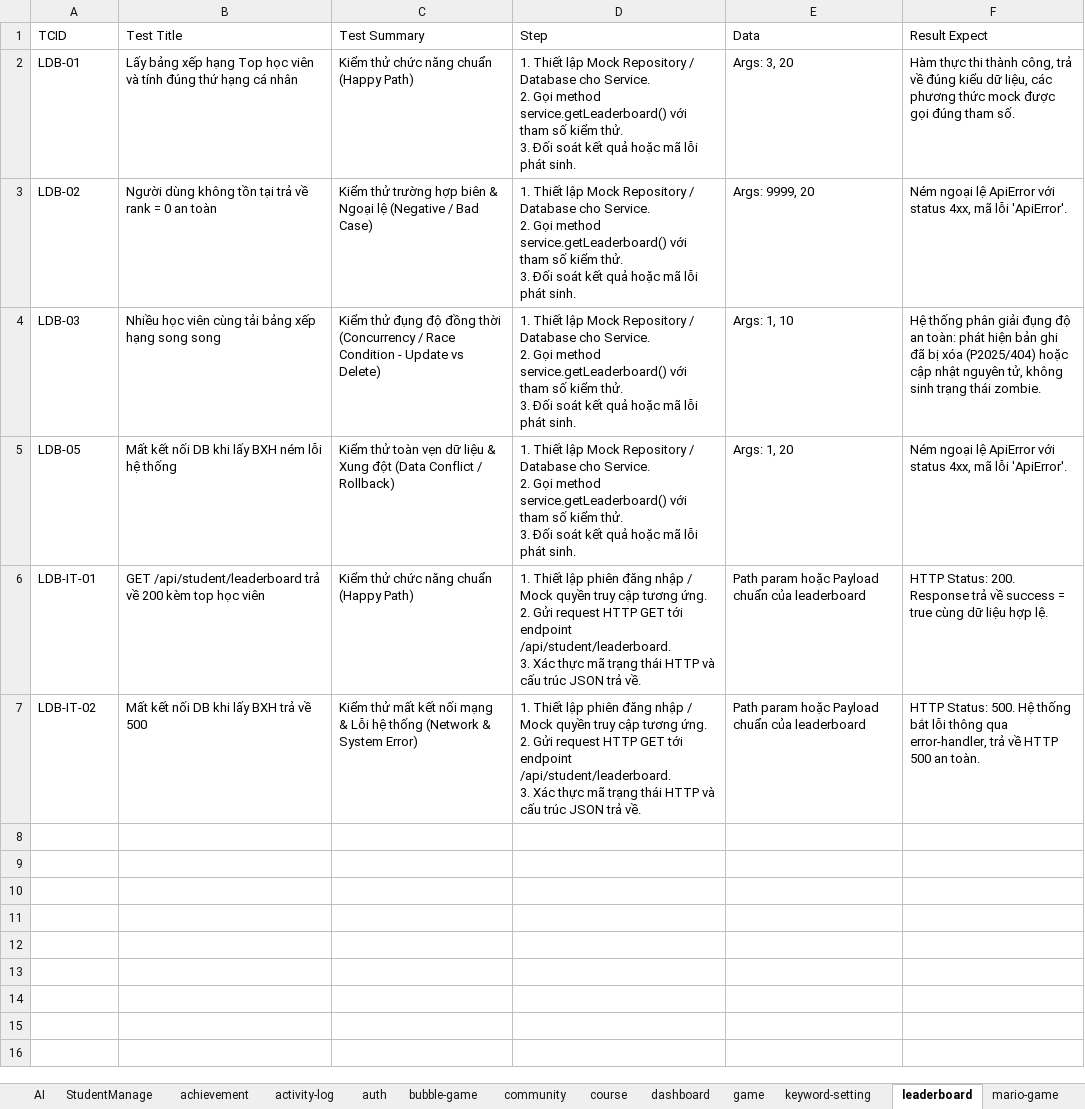
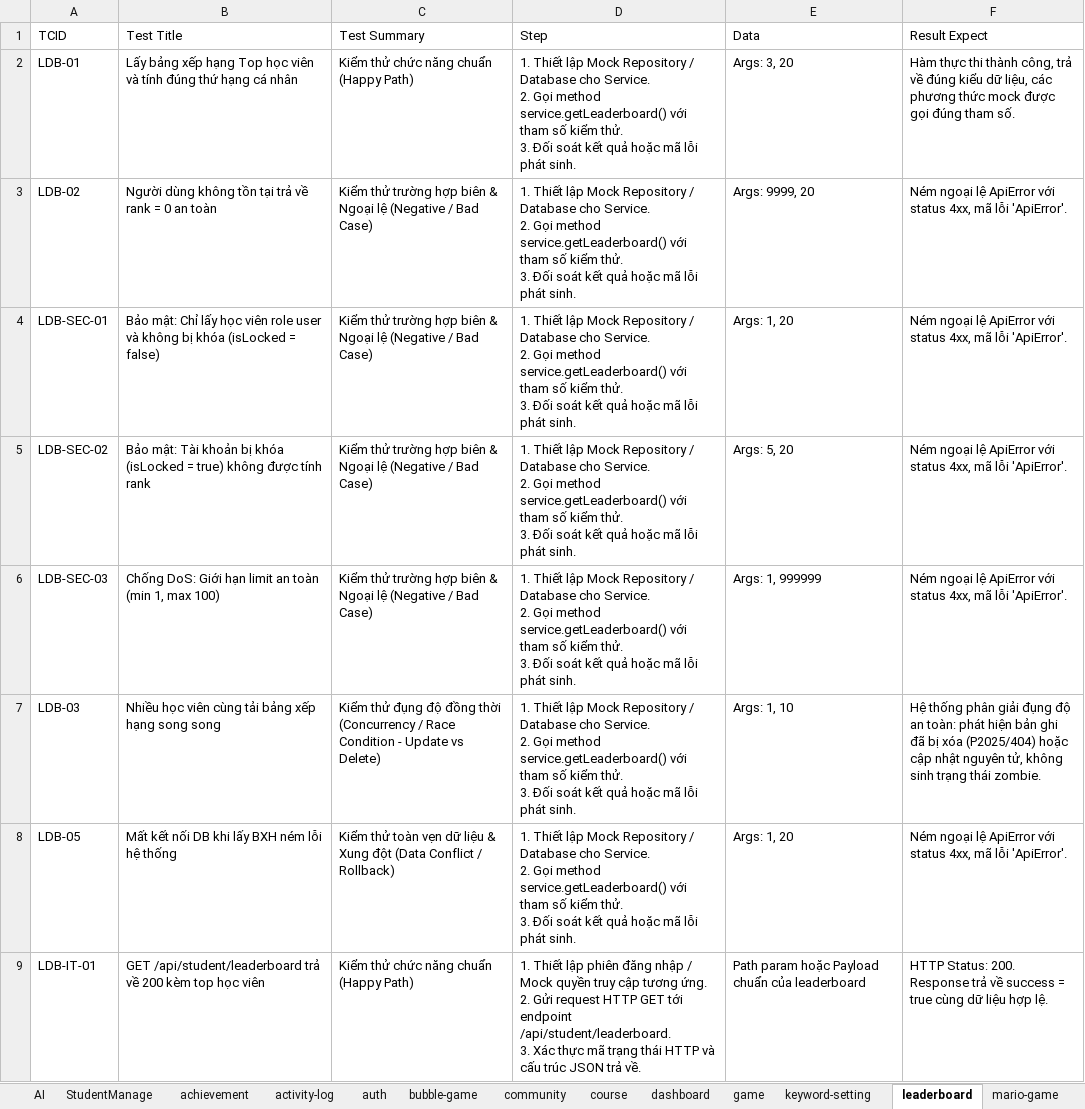
Before and after one commit to DaoThanhTrong23/English-App, an Excel workbook: English_App_Backend_TestCases.xlsx, sheet leaderboard, drawn as a sheet; only a part is shown; the shorter side is filled out with more unchanged rows; values as stored, in another font and other column widths than the file's, no borders; ↵ is a line break in a cell; the diff covers the shown part only; the diff names each change by its address in the sheet, - before the commit and + after, or states it on an @@ line.

```diff
--- a/English_App_Backend_TestCases.xlsx (sheet leaderboard)
+++ b/English_App_Backend_TestCases.xlsx (sheet leaderboard)
+row 4: LDB-SEC-01 | Bảo mật: Chỉ lấy học viên role user và không bị khóa (isLocked = false) | Kiểm thử trường hợp biên & Ngoại lệ (Negative / Bad Case) | 1. Thiết lập Mock Repository / Database cho Service. ↵ 2. Gọi method service.getLeaderboard() với tham số kiểm thử. ↵ 3. Đối soát kết quả hoặc mã lỗi phát sinh. | Args: 1, 20 | Ném ngoại lệ ApiError với status 4xx, mã lỗi 'ApiError'.
+row 5: LDB-SEC-02 | Bảo mật: Tài khoản bị khóa (isLocked = true) không được tính rank | Kiểm thử trường hợp biên & Ngoại lệ (Negative / Bad Case) | 1. Thiết lập Mock Repository / Database cho Service. ↵ 2. Gọi method service.getLeaderboard() với tham số kiểm thử. ↵ 3. Đối soát kết quả hoặc mã lỗi phát sinh. | Args: 5, 20 | Ném ngoại lệ ApiError với status 4xx, mã lỗi 'ApiError'.
+row 6: LDB-SEC-03 | Chống DoS: Giới hạn limit an toàn (min 1, max 100) | Kiểm thử trường hợp biên & Ngoại lệ (Negative / Bad Case) | 1. Thiết lập Mock Repository / Database cho Service. ↵ 2. Gọi method service.getLeaderboard() với tham số kiểm thử. ↵ 3. Đối soát kết quả hoặc mã lỗi phát sinh. | Args: 1, 999999 | Ném ngoại lệ ApiError với status 4xx, mã lỗi 'ApiError'.
```
Also changed, not shown: 4 added rows elsewhere in this sheet, sheet auth, sheet memory-card, sheet bubble-game, sheet mario-game, sheet student-vocabulary, sheet word-matching, 8 more sheets, 38 other files.
